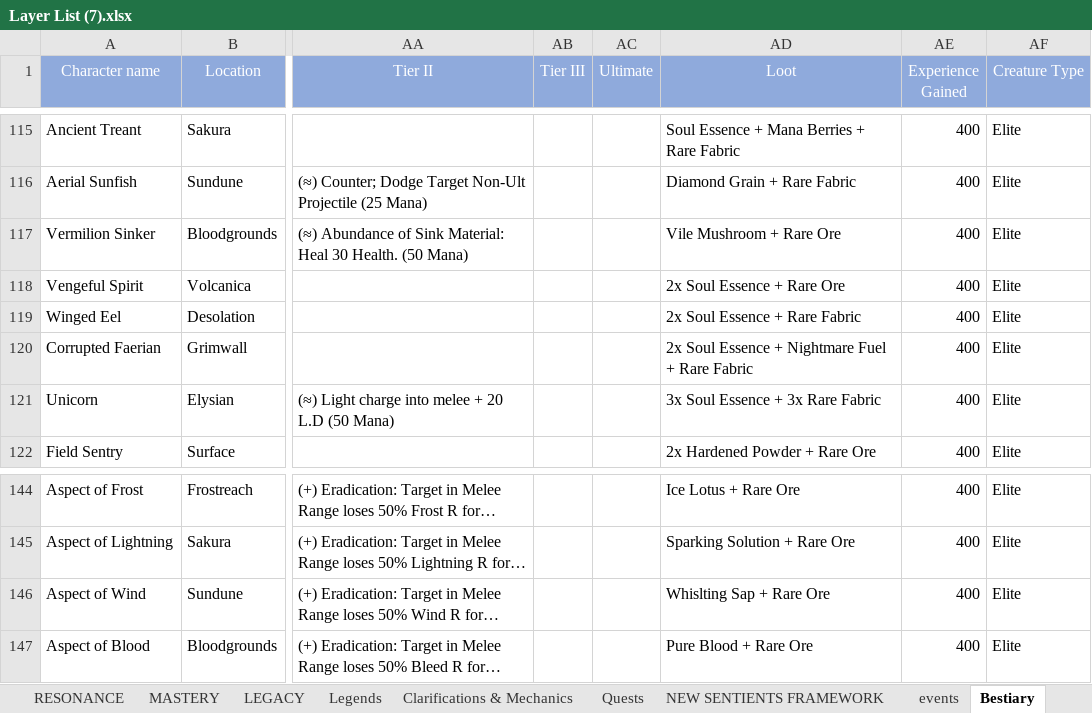
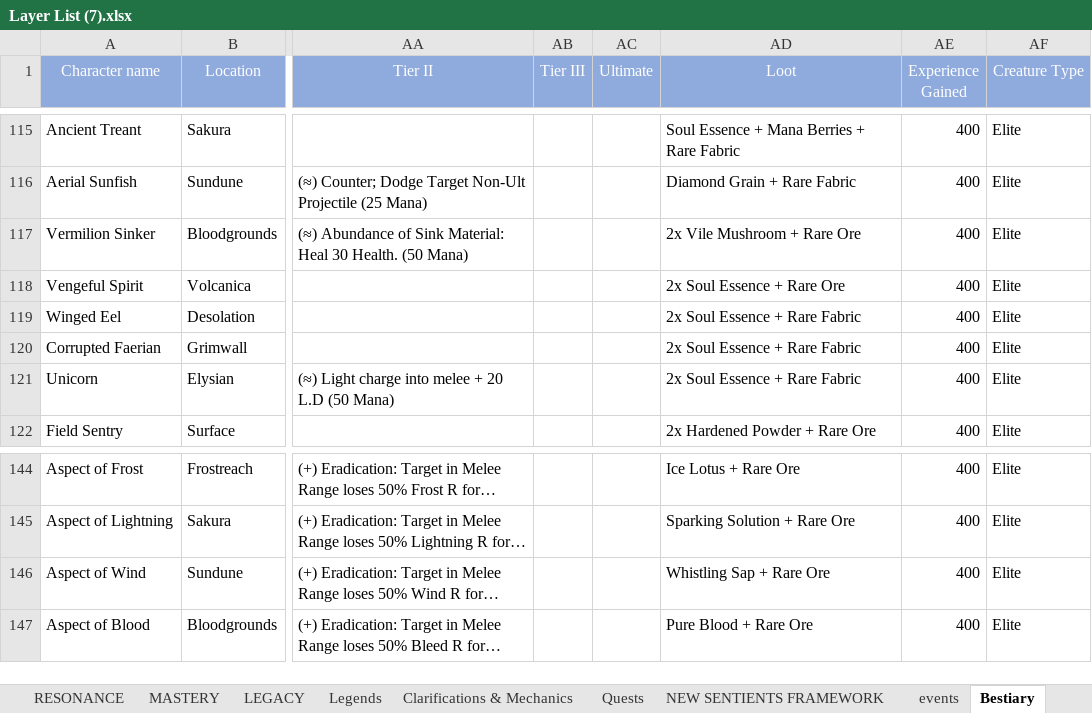
Before and after one commit to PyroMantra/warpedoriginal, an Excel workbook: data/Layer List (7).xlsx, sheet Bestiary, drawn as a sheet; only a part is shown, gaps mark what is left out; long unchanged cells end in …; values as stored, in another font and other column widths than the file's, no borders; the diff covers the shown part only; the diff names each change by its address in the sheet, - before the commit and + after, or states it on an @@ line.

```diff
--- a/data/Layer List (7).xlsx (sheet Bestiary)
+++ b/data/Layer List (7).xlsx (sheet Bestiary)
-AD117 (Loot): Vile Mushroom + Rare Ore
+AD117 (Loot): 2x Vile Mushroom + Rare Ore
-AD120 (Loot): 2x Soul Essence + Nightmare Fuel + Rare Fabric
+AD120 (Loot): 2x Soul Essence + Rare Fabric
-AD121 (Loot): 3x Soul Essence + 3x Rare Fabric
+AD121 (Loot): 2x Soul Essence + Rare Fabric
-AD146 (Loot): Whislting Sap + Rare Ore
+AD146 (Loot): Whistling Sap + Rare Ore
```
Also changed, not shown: 50 edited cells elsewhere in this sheet, sheet Gear+Items, sheet Gear.
